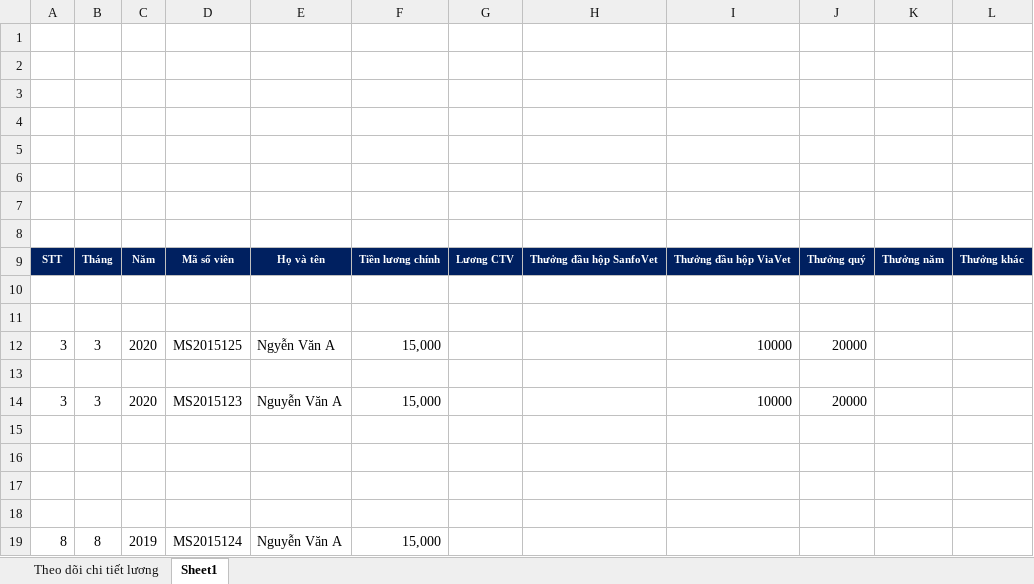
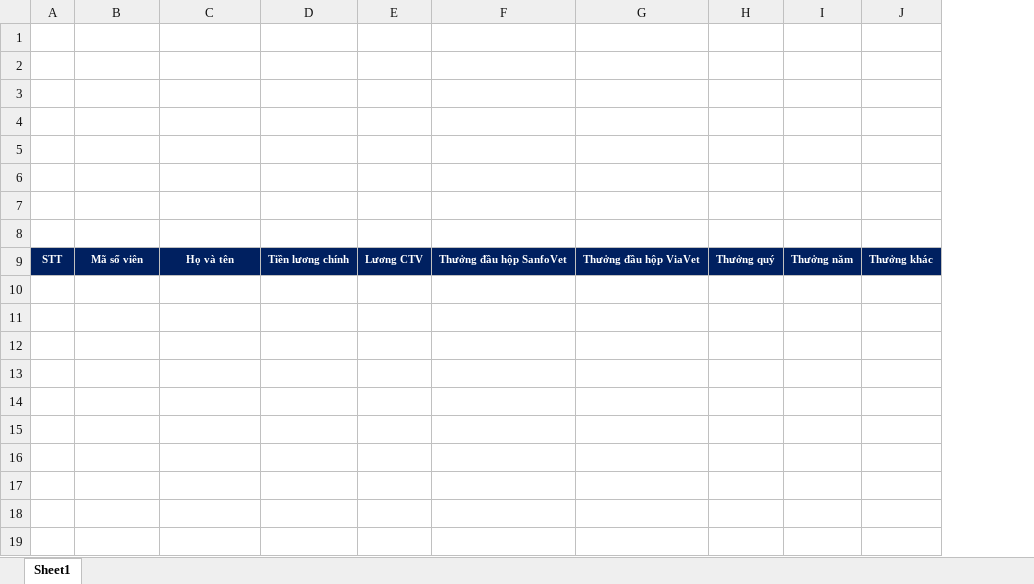
Before and after one commit to vthgiang/SoICT2014-6014, an Excel workbook: server/upload/human-resource/templateImport/templateImportSalary.xlsx, sheet Sheet1, drawn as a sheet; values as stored, in another font and other column widths than the file's, no borders; charts and pictures not drawn; the diff names each change by its address in the sheet, - before the commit and + after, or states it on an @@ line.

```diff
--- a/server/upload/human-resource/templateImport/templateImportSalary.xlsx (sheet Sheet1)
+++ b/server/upload/human-resource/templateImport/templateImportSalary.xlsx (sheet Sheet1)
-sheet tab: Theo dõi chi tiết lương
-column B, row 9: Tháng
-column C, row 9: Năm
-row 10: (empty)
-row 11: (empty)
-row 12: 3 | 3 | 2020 | MS2015125 | Ngyễn Văn A | 15,000 |  |  | 10000 | 20000
-row 13: (empty)
-row 14: 3 | 3 | 2020 | MS2015123 | Nguyễn Văn A | 15,000 |  |  | 10000 | 20000
-row 15: (empty)
-row 16: (empty)
-row 17: (empty)
-row 18: (empty)
-row 19: 8 | 8 | 2019 | MS2015124 | Nguyễn Văn A | 15,000
```
Also changed, not shown: charts or pictures, 22 other files.
